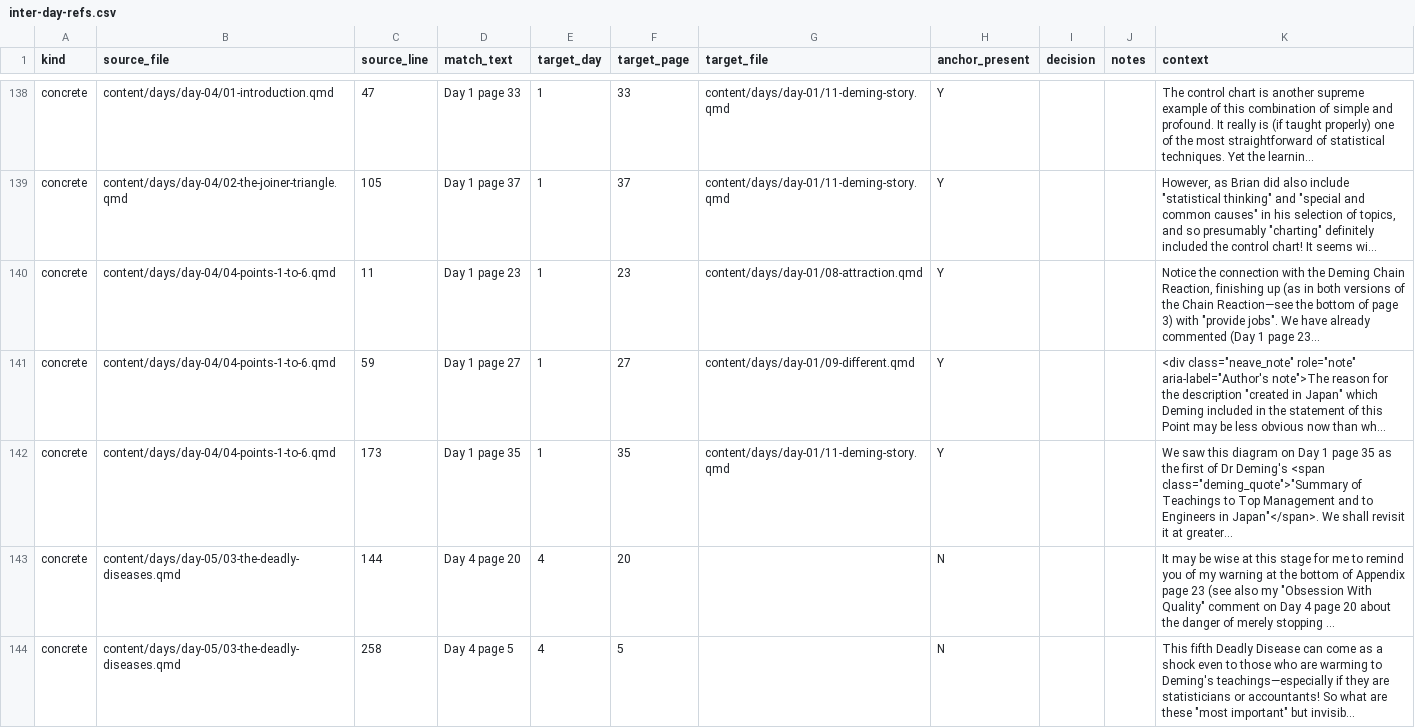
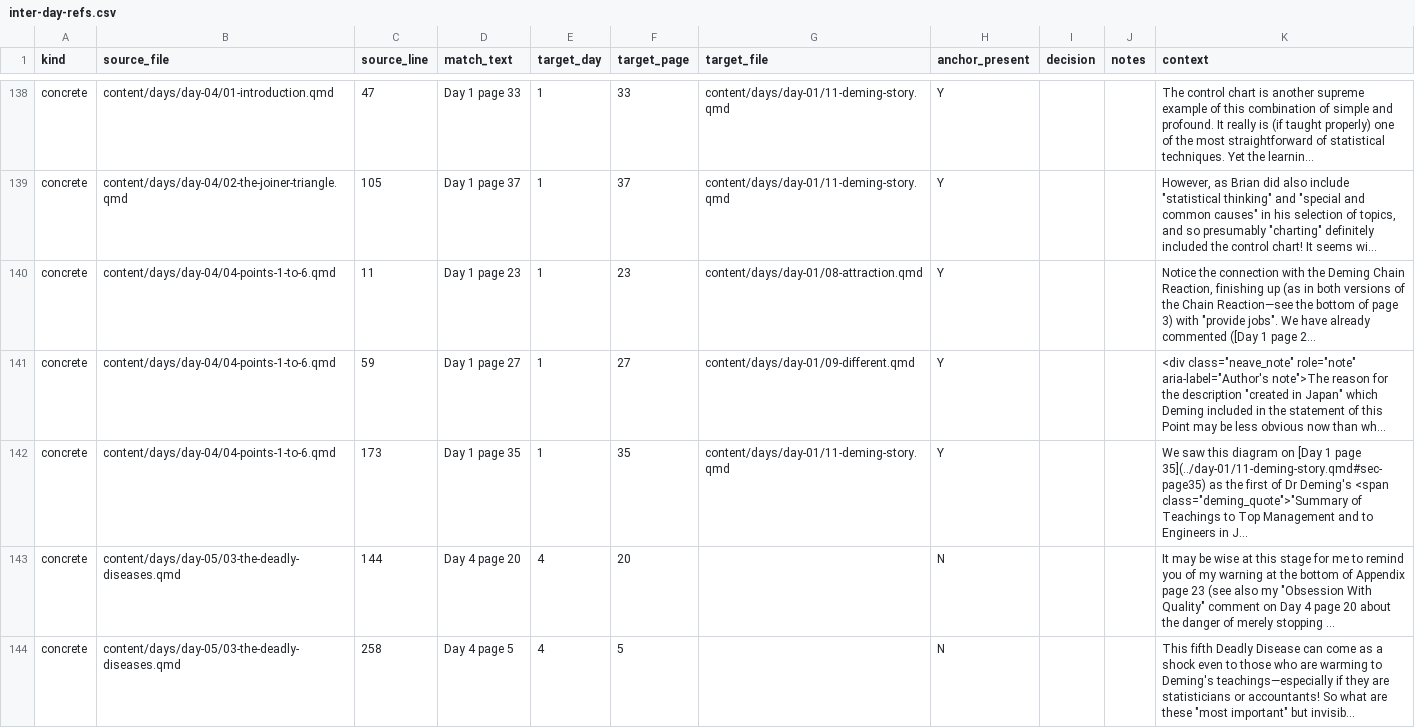
Before and after one commit to lddurbin/twelve_days_to_deming, a CSV file: workflow/inter-day-refs.csv, drawn as a sheet; only a part is shown, gaps mark what is left out.

```diff
--- a/workflow/inter-day-refs.csv
+++ b/workflow/inter-day-refs.csv
@@ -139,5 +139,5 @@ concrete,content/days/day-04/01-introduction.qmd,47,Day 1 page 33,1,33,content/d
 concrete,content/days/day-04/02-the-joiner-triangle.qmd,105,Day 1 page 37,1,37,content/days/day-01/11-deming-story.qmd,Y,,,"However, as Brian did also include ""statistical thinking"" and ""special and common causes"" in his selection of topics, and so presumably ""charting"" definitely included the control chart! It seems wi..."
-concrete,content/days/day-04/04-points-1-to-6.qmd,11,Day 1 page 23,1,23,content/days/day-01/08-attraction.qmd,Y,,,"Notice the connection with the Deming Chain Reaction, finishing up (as in both versions of the Chain Reaction—see the bottom of page 3) with ""provide jobs"". We have already commented (Day 1 page 23..."
+concrete,content/days/day-04/04-points-1-to-6.qmd,11,Day 1 page 23,1,23,content/days/day-01/08-attraction.qmd,Y,,,"Notice the connection with the Deming Chain Reaction, finishing up (as in both versions of the Chain Reaction—see the bottom of page 3) with ""provide jobs"". We have already commented ([Day 1 page 2..."
 concrete,content/days/day-04/04-points-1-to-6.qmd,59,Day 1 page 27,1,27,content/days/day-01/09-different.qmd,Y,,,"<div class=""neave_note"" role=""note"" aria-label=""Author's note"">The reason for the description ""created in Japan"" which Deming included in the statement of this Point may be less obvious now than wh..."
-concrete,content/days/day-04/04-points-1-to-6.qmd,173,Day 1 page 35,1,35,content/days/day-01/11-deming-story.qmd,Y,,,"We saw this diagram on Day 1 page 35 as the first of Dr Deming's <span class=""deming_quote"">""Summary of Teachings to Top Management and to Engineers in Japan""</span>. We shall revisit it at greater..."
+concrete,content/days/day-04/04-points-1-to-6.qmd,173,Day 1 page 35,1,35,content/days/day-01/11-deming-story.qmd,Y,,,"We saw this diagram on [Day 1 page 35](../day-01/11-deming-story.qmd#sec-page35) as the first of Dr Deming's <span class=""deming_quote"">""Summary of Teachings to Top Management and to Engineers in J..."
 concrete,content/days/day-05/03-the-deadly-diseases.qmd,144,Day 4 page 20,4,20,,N,,,"It may be wise at this stage for me to remind you of my warning at the bottom of Appendix page 23 (see also my ""Obsession With Quality"" comment on Day 4 page 20 about the danger of merely stopping ..."
```
Also changed, not shown: 3 other files.
